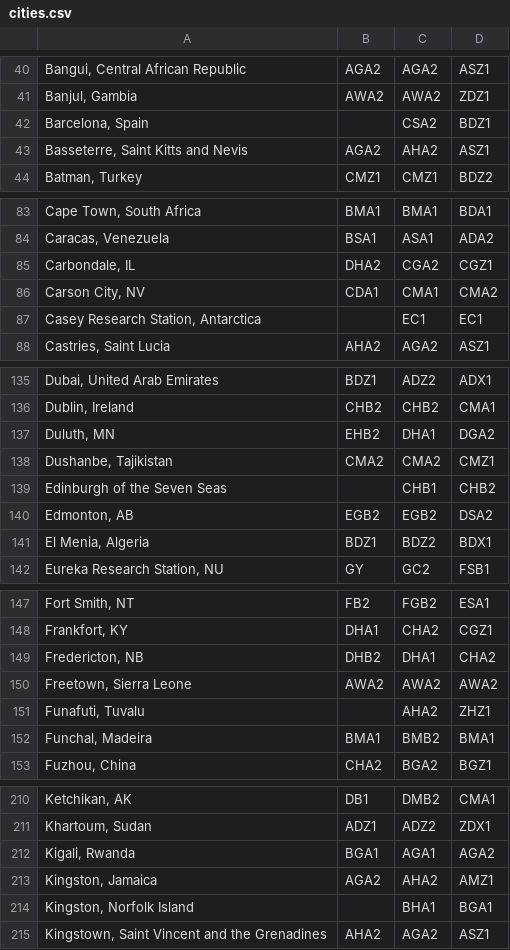
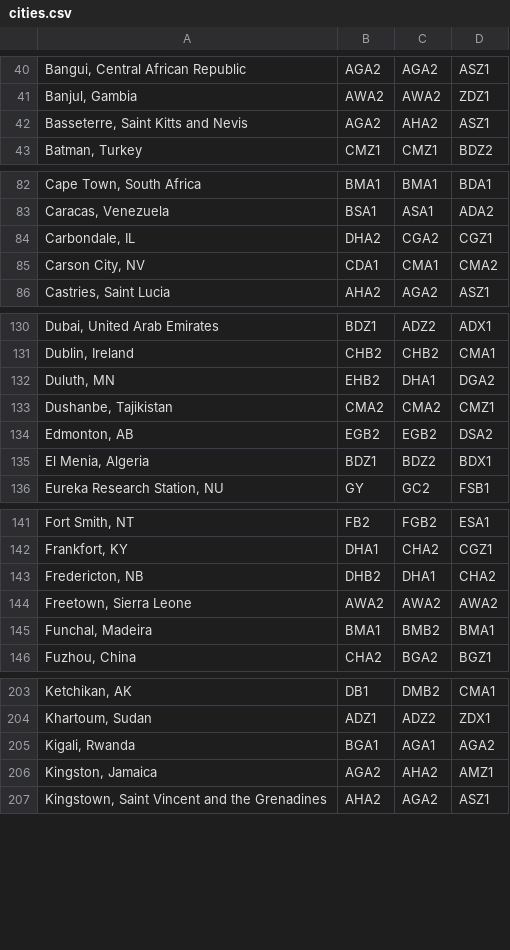
Before and after one commit to calebdickinson/DickinsonComprehensiveClimateClassification, a CSV file: cities.csv, drawn as a sheet; only a part is shown, gaps mark what is left out; the diff covers the shown part only; the diff names each change by its address in the sheet, - before the commit and + after, or states it on an @@ line.

```diff
--- a/cities.csv
+++ b/cities.csv
-row 42: Barcelona, Spain |  | CSA2 | BDZ1
-row 87: Casey Research Station, Antarctica |  | EC1 | EC1
-row 139: Edinburgh of the Seven Seas |  | CHB1 | CHB2
-row 151: Funafuti, Tuvalu |  | AHA2 | ZHZ1
-row 214: Kingston, Norfolk Island |  | BHA1 | BGA1
```
Also changed, not shown: 17 removed rows elsewhere in this file.
